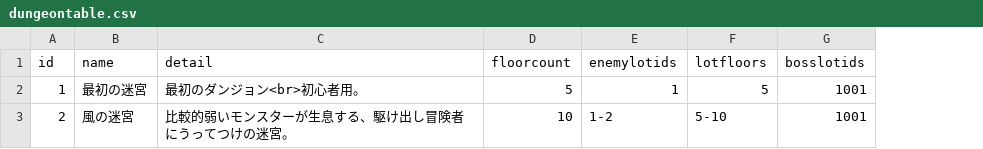
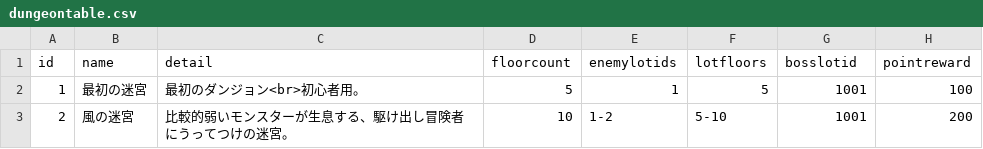
Before and after one commit to yamashita8655/STSLike, a CSV file: Assets/Resources/Csv/dungeontable.csv, drawn as a sheet; the diff names each change by its address in the sheet, - before the commit and + after, or states it on an @@ line.

```diff
--- a/Assets/Resources/Csv/dungeontable.csv
+++ b/Assets/Resources/Csv/dungeontable.csv
+column H (pointreward), rows 2-3: 100 | 200
-G1: bosslotids
+G1: bosslotid
```
Also changed, not shown: Assets/Resources/Csv/actiontable.csv, Assets/Resources/Csv/enemytable.csv, 17 other files.
